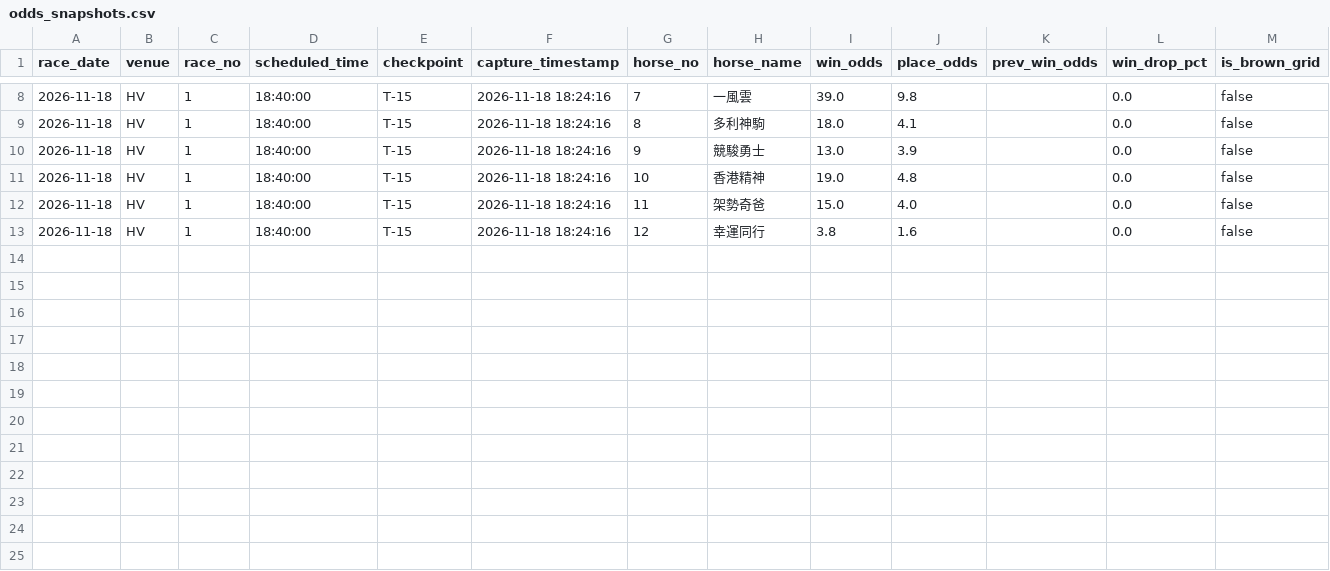
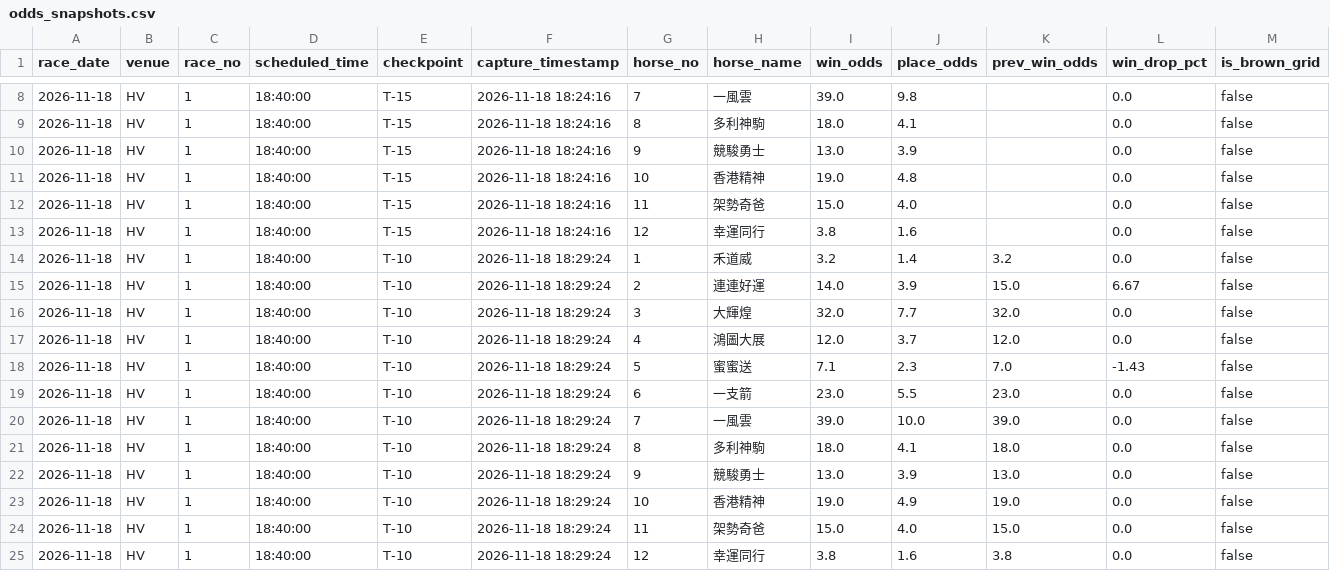
Before and after one commit to readbarapp/jc-strategy, a CSV file: data/odds_snapshots.csv, drawn as a sheet; only a part is shown, gaps mark what is left out; the diff names each change by its address in the sheet, - before the commit and + after, or states it on an @@ line.

```diff
--- a/data/odds_snapshots.csv
+++ b/data/odds_snapshots.csv
+row 14: 2026-11-18 | HV | 1 | 18:40:00 | T-10 | 2026-11-18 18:29:24 | 1 | 禾道威 | 3.2 | 1.4 | 3.2 | 0.0 | false
+row 15: 2026-11-18 | HV | 1 | 18:40:00 | T-10 | 2026-11-18 18:29:24 | 2 | 連連好運 | 14.0 | 3.9 | 15.0 | 6.67 | false
+row 16: 2026-11-18 | HV | 1 | 18:40:00 | T-10 | 2026-11-18 18:29:24 | 3 | 大輝煌 | 32.0 | 7.7 | 32.0 | 0.0 | false
+row 17: 2026-11-18 | HV | 1 | 18:40:00 | T-10 | 2026-11-18 18:29:24 | 4 | 鴻圖大展 | 12.0 | 3.7 | 12.0 | 0.0 | false
+row 18: 2026-11-18 | HV | 1 | 18:40:00 | T-10 | 2026-11-18 18:29:24 | 5 | 蜜蜜送 | 7.1 | 2.3 | 7.0 | -1.43 | false
+row 19: 2026-11-18 | HV | 1 | 18:40:00 | T-10 | 2026-11-18 18:29:24 | 6 | 一支箭 | 23.0 | 5.5 | 23.0 | 0.0 | false
+row 20: 2026-11-18 | HV | 1 | 18:40:00 | T-10 | 2026-11-18 18:29:24 | 7 | 一風雲 | 39.0 | 10.0 | 39.0 | 0.0 | false
+row 21: 2026-11-18 | HV | 1 | 18:40:00 | T-10 | 2026-11-18 18:29:24 | 8 | 多利神駒 | 18.0 | 4.1 | 18.0 | 0.0 | false
+row 22: 2026-11-18 | HV | 1 | 18:40:00 | T-10 | 2026-11-18 18:29:24 | 9 | 競駿勇士 | 13.0 | 3.9 | 13.0 | 0.0 | false
+row 23: 2026-11-18 | HV | 1 | 18:40:00 | T-10 | 2026-11-18 18:29:24 | 10 | 香港精神 | 19.0 | 4.9 | 19.0 | 0.0 | false
+row 24: 2026-11-18 | HV | 1 | 18:40:00 | T-10 | 2026-11-18 18:29:24 | 11 | 架勢奇爸 | 15.0 | 4.0 | 15.0 | 0.0 | false
+row 25: 2026-11-18 | HV | 1 | 18:40:00 | T-10 | 2026-11-18 18:29:24 | 12 | 幸運同行 | 3.8 | 1.6 | 3.8 | 0.0 | false
```
Also changed, not shown: data/odds_board.csv, data/win_board.csv, 9 other files.
